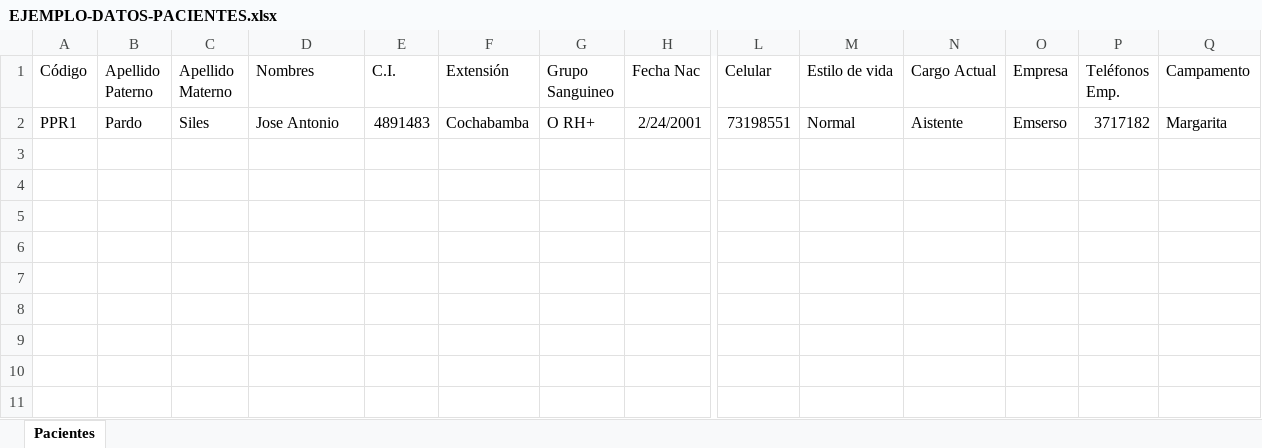
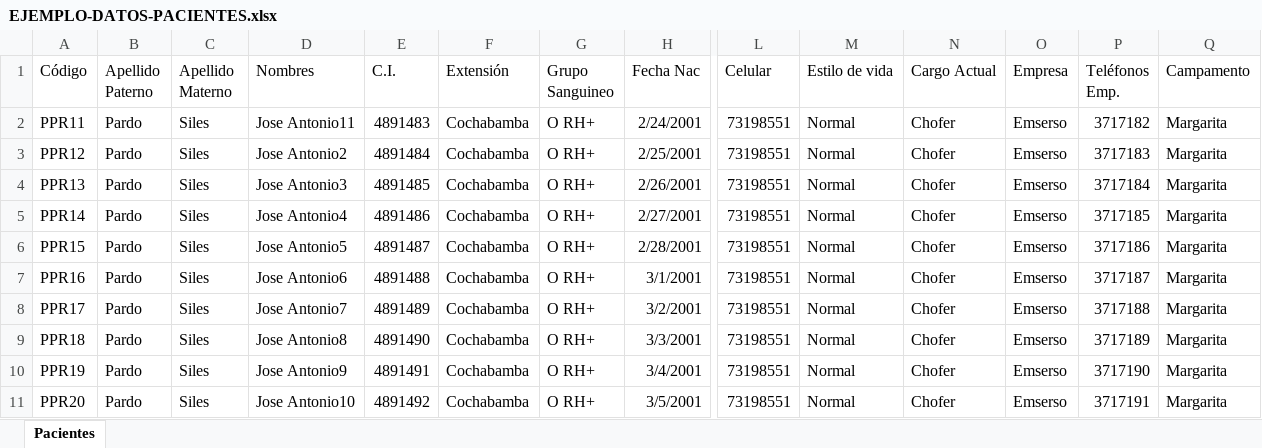
Before and after one commit to Zanguient/snapcode-agil, an Excel workbook: example_reports/EJEMPLO-DATOS-PACIENTES.xlsx, sheet Pacientes, drawn as a sheet; only a part is shown, gaps mark what is left out; values as stored, in another font and other column widths than the file's, no borders; rows hold the shown columns only; the diff names each change by its address in the sheet, - before the commit and + after, or states it on an @@ line.

```diff
--- a/example_reports/EJEMPLO-DATOS-PACIENTES.xlsx (sheet Pacientes)
+++ b/example_reports/EJEMPLO-DATOS-PACIENTES.xlsx (sheet Pacientes)
-A2 (Código): PPR1
+A2 (Código): PPR11
-D2 (Nombres): Jose Antonio
+D2 (Nombres): Jose Antonio11
-N2 (Cargo Actual): Aistente
+N2 (Cargo Actual): Chofer
+row 3: PPR12 | Pardo | Siles | Jose Antonio2 | 4891484 | Cochabamba | O RH+ | 2/25/2001 | 73198551 | Normal | Chofer | Emserso | 3717183 | Margarita
+row 4: PPR13 | Pardo | Siles | Jose Antonio3 | 4891485 | Cochabamba | O RH+ | 2/26/2001 | 73198551 | Normal | Chofer | Emserso | 3717184 | Margarita
+row 5: PPR14 | Pardo | Siles | Jose Antonio4 | 4891486 | Cochabamba | O RH+ | 2/27/2001 | 73198551 | Normal | Chofer | Emserso | 3717185 | Margarita
+row 6: PPR15 | Pardo | Siles | Jose Antonio5 | 4891487 | Cochabamba | O RH+ | 2/28/2001 | 73198551 | Normal | Chofer | Emserso | 3717186 | Margarita
+row 7: PPR16 | Pardo | Siles | Jose Antonio6 | 4891488 | Cochabamba | O RH+ | 3/1/2001 | 73198551 | Normal | Chofer | Emserso | 3717187 | Margarita
+row 8: PPR17 | Pardo | Siles | Jose Antonio7 | 4891489 | Cochabamba | O RH+ | 3/2/2001 | 73198551 | Normal | Chofer | Emserso | 3717188 | Margarita
+row 9: PPR18 | Pardo | Siles | Jose Antonio8 | 4891490 | Cochabamba | O RH+ | 3/3/2001 | 73198551 | Normal | Chofer | Emserso | 3717189 | Margarita
+row 10: PPR19 | Pardo | Siles | Jose Antonio9 | 4891491 | Cochabamba | O RH+ | 3/4/2001 | 73198551 | Normal | Chofer | Emserso | 3717190 | Margarita
+row 11: PPR20 | Pardo | Siles | Jose Antonio10 | 4891492 | Cochabamba | O RH+ | 3/5/2001 | 73198551 | Normal | Chofer | Emserso | 3717191 | Margarita
```
Also changed, not shown: 42 other files.
